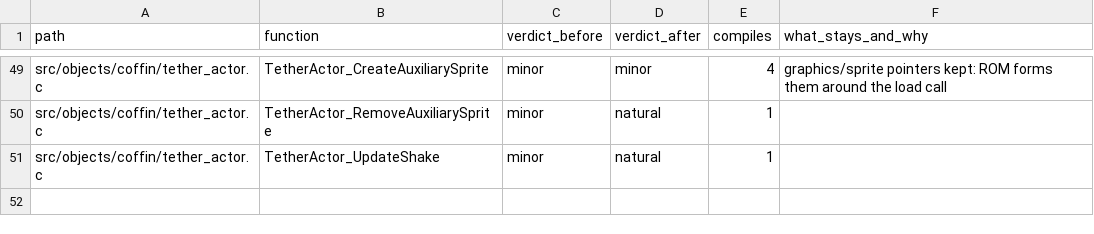
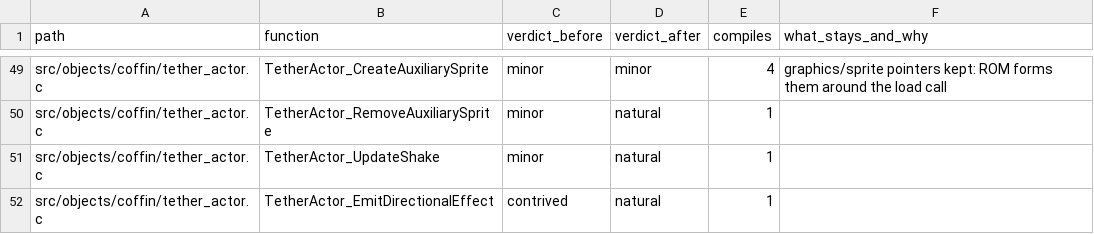
Before and after one commit to moozilla/boktai3-decomp, a TSV file: notes/naturalize/nat-objects.tsv, drawn as a sheet; only a part is shown, gaps mark what is left out.

```diff
--- a/notes/naturalize/nat-objects.tsv
+++ b/notes/naturalize/nat-objects.tsv
@@ -51 +51,2 @@ src/objects/coffin/tether_actor.c	TetherActor_RemoveAuxiliarySprite	minor	natura
 src/objects/coffin/tether_actor.c	TetherActor_UpdateShake	minor	natural	1	
+src/objects/coffin/tether_actor.c	TetherActor_EmitDirectionalEffect	contrived	natural	1	
```
Also changed, not shown: 1 other file.
